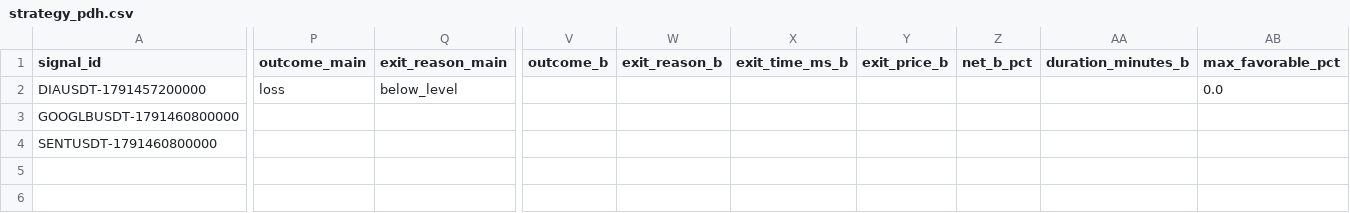
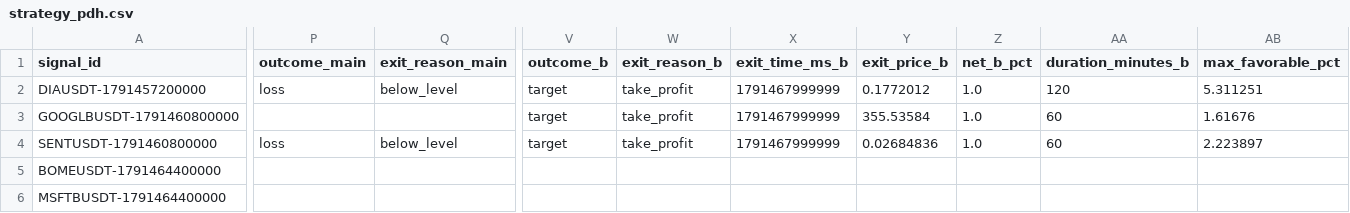
Before and after one commit to turky4500/binance-spot-usdt-signal-bot, a CSV file: data/strategy_pdh.csv, drawn as a sheet; only a part is shown, gaps mark what is left out; rows hold the shown columns only; the diff covers the shown part only; the diff names each change by its address in the sheet, - before the commit and + after, or states it on an @@ line.

```diff
--- a/data/strategy_pdh.csv
+++ b/data/strategy_pdh.csv
-V2:V4 (outcome_b): (empty)
+V2:V4 (outcome_b): target
-W2:W4 (exit_reason_b): (empty)
+W2:W4 (exit_reason_b): take_profit
-X2:X4 (exit_time_ms_b): (empty)
+X2:X4 (exit_time_ms_b): 1791467999999
-Y2 (exit_price_b): (empty)
+Y2 (exit_price_b): 0.1772012
-Z2:Z4 (net_b_pct): (empty)
+Z2:Z4 (net_b_pct): 1.0
-AA2 (duration_minutes_b): (empty)
+AA2 (duration_minutes_b): 120
-AB2 (max_favorable_pct): 0.0
+AB2 (max_favorable_pct): 5.311251
-Y3 (exit_price_b): (empty)
+Y3 (exit_price_b): 355.53584
-AA3:AA4 (duration_minutes_b): (empty)
+AA3:AA4 (duration_minutes_b): 60
-AB3 (max_favorable_pct): (empty)
+AB3 (max_favorable_pct): 1.61676
-P4 (outcome_main): (empty)
+P4 (outcome_main): loss
-Q4 (exit_reason_main): (empty)
+Q4 (exit_reason_main): below_level
-Y4 (exit_price_b): (empty)
+Y4 (exit_price_b): 0.02684836
-AB4 (max_favorable_pct): (empty)
+AB4 (max_favorable_pct): 2.223897
+row 5: BOMEUSDT-1791464400000
+row 6: MSFTBUSDT-1791464400000
```
Also changed, not shown: 4 edited cells elsewhere in this file, data/rejected_candidates.csv, data/strategy_shadow.csv, 1 other file.
